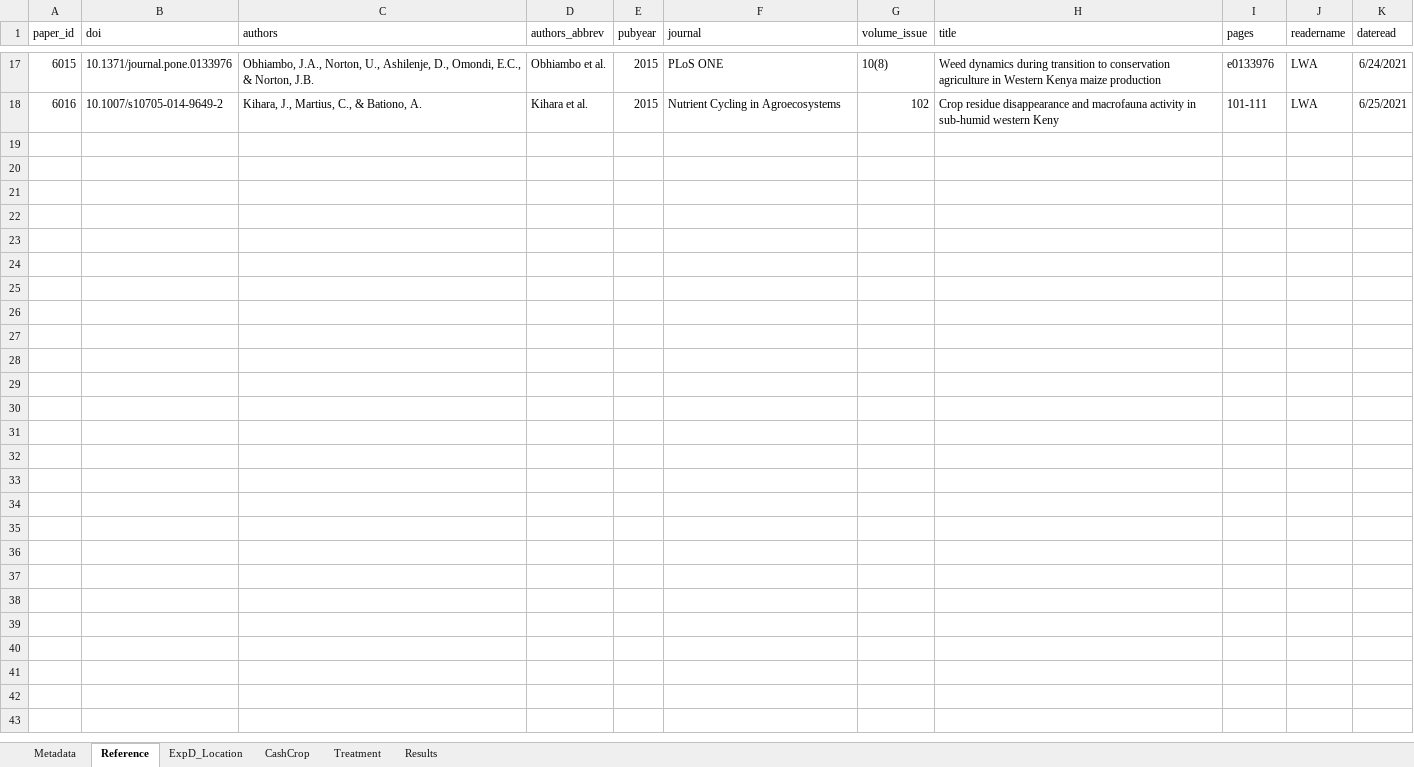
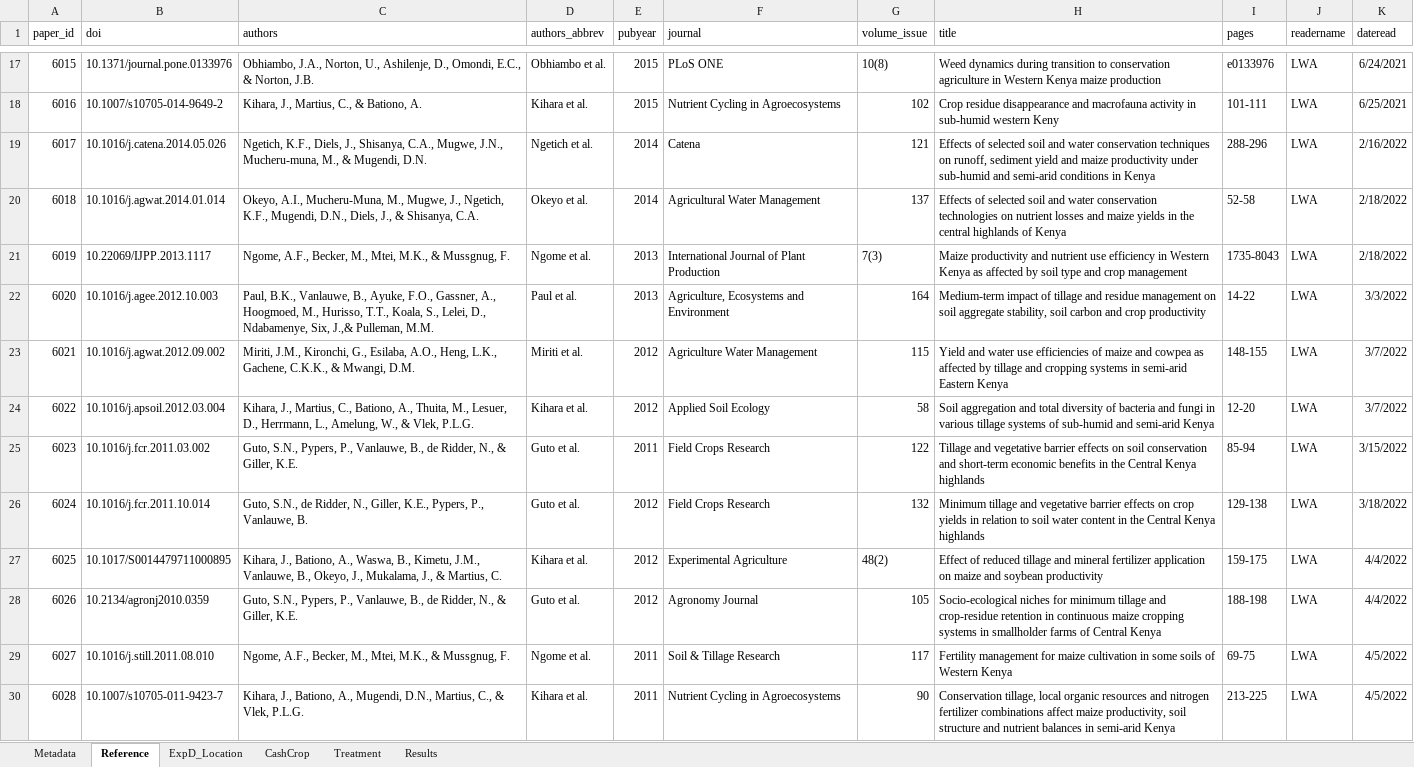
Before and after one commit to swood-ecology/AgEvidence, an Excel workbook: AgEvidence_Kenya/data/Tillage_Kenya_081721.xlsx, sheet Reference, drawn as a sheet; only a part is shown, gaps mark what is left out; values as stored, in another font and other column widths than the file's, no borders; the diff names each change by its address in the sheet, - before the commit and + after, or states it on an @@ line.

Commit message:
Updated with 2010-2015 Tillage data

```diff
--- a/AgEvidence_Kenya/data/Tillage_Kenya_081721.xlsx (sheet Reference)
+++ b/AgEvidence_Kenya/data/Tillage_Kenya_081721.xlsx (sheet Reference)
+row 19: 6017 | 10.1016/j.catena.2014.05.026 | Ngetich, K.F., Diels, J., Shisanya, C.A., Mugwe, J.N., Mucheru-muna, M., & Mugendi, D.N. | Ngetich et al. | 2014 | Catena | 121 | Effects of selected soil and water conservation techniques on runoff, sediment yield and maize productivity under sub-humid and semi-arid conditions in Kenya | 288-296 | LWA | 2/16/2022
+row 20: 6018 | 10.1016/j.agwat.2014.01.014 | Okeyo, A.I., Mucheru-Muna, M., Mugwe, J., Ngetich, K.F., Mugendi, D.N., Diels, J., & Shisanya, C.A. | Okeyo et al. | 2014 | Agricultural Water Management | 137 | Effects of selected soil and water conservation technologies on nutrient losses and maize yields in the central highlands of Kenya | 52-58 | LWA | 2/18/2022
+row 21: 6019 | 10.22069/IJPP.2013.1117 | Ngome, A.F., Becker, M., Mtei, M.K., & Mussgnug, F. | Ngome et al. | 2013 | International Journal of Plant Production | 7(3) | Maize productivity and nutrient use efficiency in Western Kenya as affected by soil type and crop management | 1735-8043 | LWA | 2/18/2022
+row 22: 6020 | 10.1016/j.agee.2012.10.003 | Paul, B.K., Vanlauwe, B., Ayuke, F.O., Gassner, A., Hoogmoed, M., Hurisso, T.T., Koala, S., Lelei, D., Ndabamenye, Six, J.,& Pulleman, M.M. | Paul et al. | 2013 | Agriculture, Ecosystems and Environment | 164 | Medium-term impact of tillage and residue management on soil aggregate stability, soil carbon and crop productivity | 14-22 | LWA | 3/3/2022
+row 23: 6021 | 10.1016/j.agwat.2012.09.002 | Miriti, J.M., Kironchi, G., Esilaba, A.O., Heng, L.K., Gachene, C.K.K., & Mwangi, D.M. | Miriti et al. | 2012 | Agriculture Water Management | 115 | Yield and water use efficiencies of maize and cowpea as affected by tillage and cropping systems in semi-arid Eastern Kenya | 148-155 | LWA | 3/7/2022
+row 24: 6022 | 10.1016/j.apsoil.2012.03.004 | Kihara, J., Martius, C., Bationo, A., Thuita, M., Lesuer, D., Herrmann, L., Amelung, W., & Vlek, P.L.G. | Kihara et al. | 2012 | Applied Soil Ecology | 58 | Soil aggregation and total diversity of bacteria and fungi in various tillage systems of sub-humid and semi-arid Kenya | 12-20 | LWA | 3/7/2022
+row 25: 6023 | 10.1016/j.fcr.2011.03.002 | Guto, S.N., Pypers, P., Vanlauwe, B., de Ridder, N., & Giller, K.E. | Guto et al. | 2011 | Field Crops Research | 122 | Tillage and vegetative barrier effects on soil conservation and short-term economic benefits in the Central Kenya highlands | 85-94 | LWA | 3/15/2022
+row 26: 6024 | 10.1016/j.fcr.2011.10.014 | Guto, S.N., de Ridder, N., Giller, K.E., Pypers, P., Vanlauwe, B. | Guto et al. | 2012 | Field Crops Research | 132 | Minimum tillage and vegetative barrier effects on crop yields in relation to soil water content in the Central Kenya highlands | 129-138 | LWA | 3/18/2022
+row 27: 6025 | 10.1017/S0014479711000895 | Kihara, J., Bationo, A., Waswa, B., Kimetu, J.M., Vanlauwe, B., Okeyo, J., Mukalama, J., & Martius, C. | Kihara et al. | 2012 | Experimental Agriculture | 48(2) | Effect of reduced tillage and mineral fertilizer application on maize and soybean productivity | 159-175 | LWA | 4/4/2022
+row 28: 6026 | 10.2134/agronj2010.0359 | Guto, S.N., Pypers, P., Vanlauwe, B., de Ridder, N., & Giller, K.E. | Guto et al. | 2012 | Agronomy Journal | 105 | Socio-ecological niches for minimum tillage and crop-residue retention in continuous maize cropping systems in smallholder farms of Central Kenya | 188-198 | LWA | 4/4/2022
+row 29: 6027 | 10.1016/j.still.2011.08.010 | Ngome, A.F., Becker, M., Mtei, M.K., & Mussgnug, F. | Ngome et al. | 2011 | Soil & Tillage Research | 117 | Fertility management for maize cultivation in some soils of Western Kenya | 69-75 | LWA | 4/5/2022
+row 30: 6028 | 10.1007/s10705-011-9423-7 | Kihara, J., Bationo, A., Mugendi, D.N., Martius, C., & Vlek, P.L.G. | Kihara et al. | 2011 | Nutrient Cycling in Agroecosystems | 90 | Conservation tillage, local organic resources and nitrogen fertilizer combinations affect maize productivity, soil structure and nutrient balances in semi-arid Kenya | 213-225 | LWA | 4/5/2022
```
Also changed, not shown: sheet Results, sheet ExpD_Location, sheet Treatment, sheet CashCrop, AgEvidence_Kenya/data/normative-effects-Kenya.xlsx.
